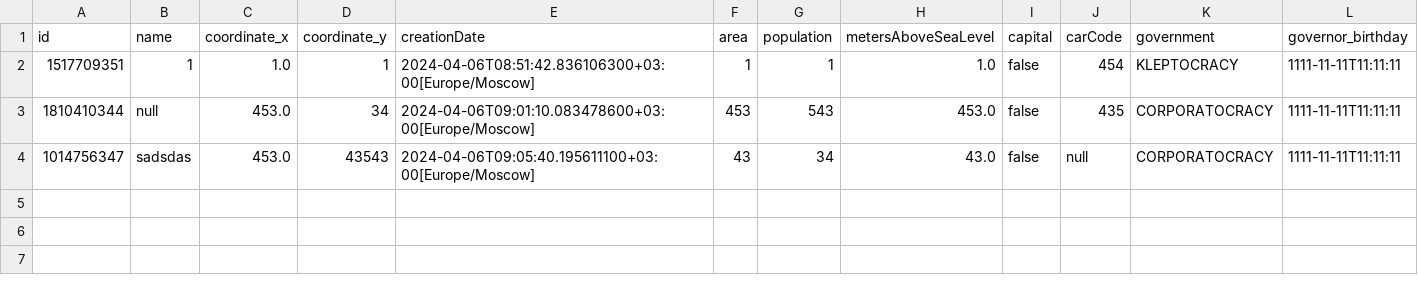
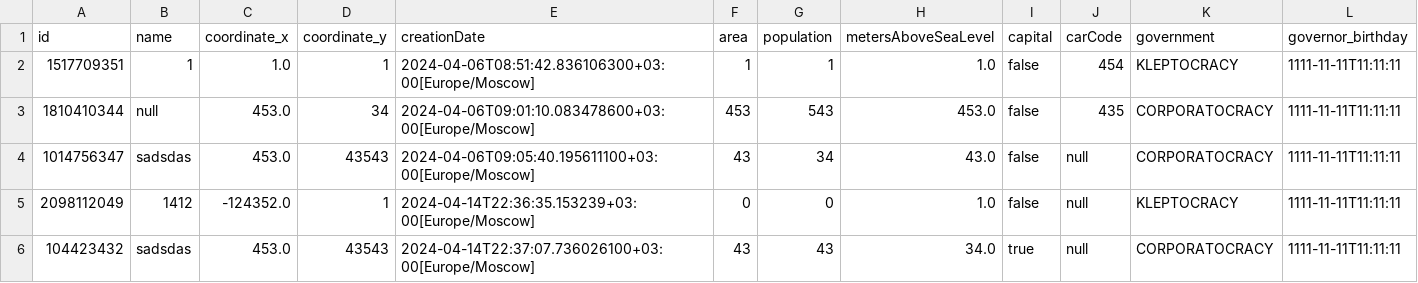
Before and after one commit to wers239932/lab5.2, a CSV file: src/savefile.csv, drawn as a sheet.

```diff
--- a/src/savefile.csv
+++ b/src/savefile.csv
@@ -4 +4,3 @@ id,name,coordinate_x,coordinate_y,creationDate,area,population,metersAboveSeaLev
 1014756347,sadsdas,453.0,43543,2024-04-06T09:05:40.195611100+03:00[Europe/Moscow],43,34,43.0,false,null,CORPORATOCRACY,1111-11-11T11:11:11
+2098112049,1412,-124352.0,1,2024-04-14T22:36:35.153239+03:00[Europe/Moscow],0,0,1.0,false,null,KLEPTOCRACY,1111-11-11T11:11:11
+104423432,sadsdas,453.0,43543,2024-04-14T22:37:07.736026100+03:00[Europe/Moscow],43,43,34.0,true,null,CORPORATOCRACY,1111-11-11T11:11:11
```
Also changed, not shown: 15 other files.
